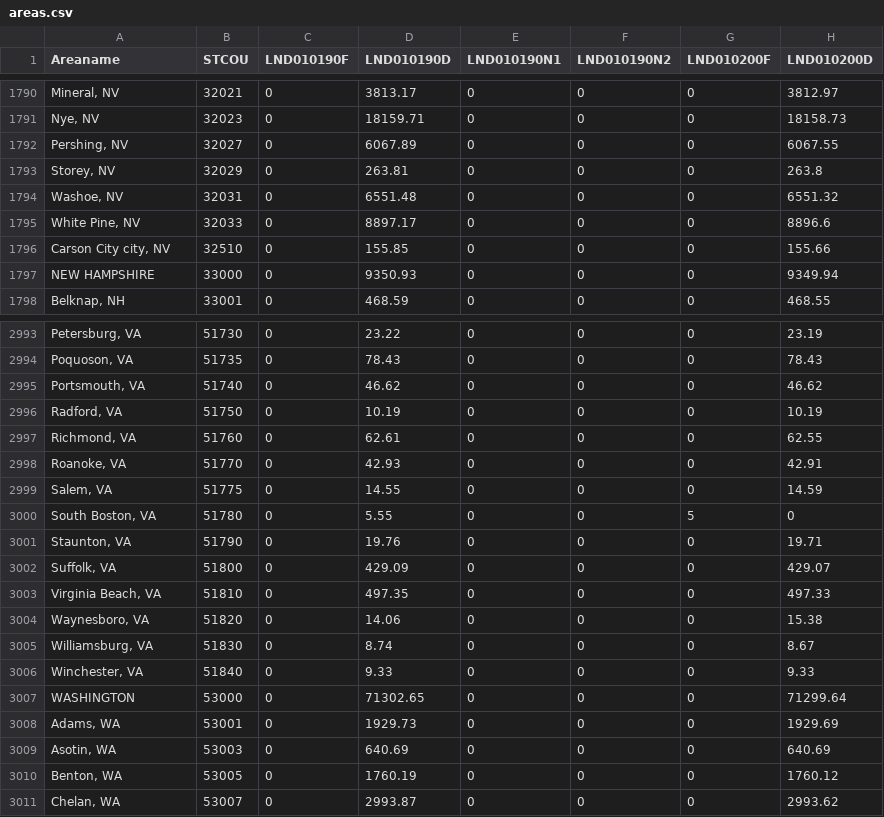
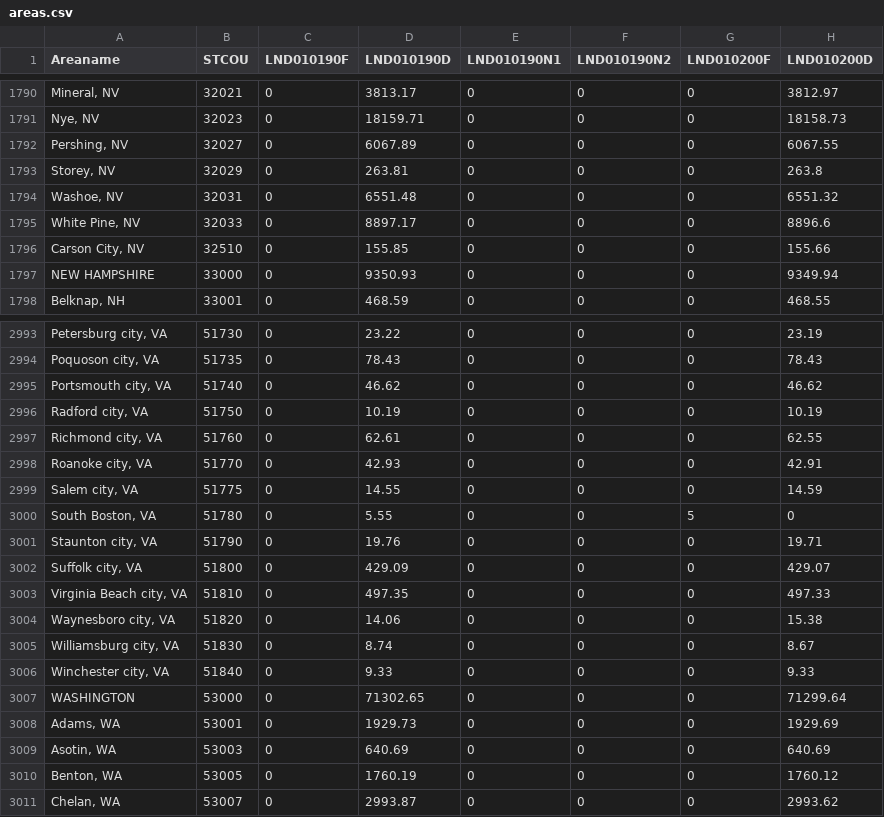
Before and after one commit to kavigupta/county-maps, a CSV file: areas.csv, drawn as a sheet; only a part is shown, gaps mark what is left out; the diff covers the shown part only; the diff names each change by its address in the sheet, - before the commit and + after, or states it on an @@ line.

Commit message:
Normalized independent cities in Nevada and Virginia

```diff
--- a/areas.csv
+++ b/areas.csv
-A1796 (Areaname): Carson City city, NV
+A1796 (Areaname): Carson City, NV
-A2993 (Areaname): Petersburg, VA
+A2993 (Areaname): Petersburg city, VA
-A2994 (Areaname): Poquoson, VA
+A2994 (Areaname): Poquoson city, VA
-A2995 (Areaname): Portsmouth, VA
+A2995 (Areaname): Portsmouth city, VA
-A2996 (Areaname): Radford, VA
+A2996 (Areaname): Radford city, VA
-A2997 (Areaname): Richmond, VA
+A2997 (Areaname): Richmond city, VA
-A2998 (Areaname): Roanoke, VA
+A2998 (Areaname): Roanoke city, VA
-A2999 (Areaname): Salem, VA
+A2999 (Areaname): Salem city, VA
-A3001 (Areaname): Staunton, VA
+A3001 (Areaname): Staunton city, VA
-A3002 (Areaname): Suffolk, VA
+A3002 (Areaname): Suffolk city, VA
-A3003 (Areaname): Virginia Beach, VA
+A3003 (Areaname): Virginia Beach city, VA
-A3004 (Areaname): Waynesboro, VA
+A3004 (Areaname): Waynesboro city, VA
-A3005 (Areaname): Williamsburg, VA
+A3005 (Areaname): Williamsburg city, VA
-A3006 (Areaname): Winchester, VA
+A3006 (Areaname): Winchester city, VA
```
Also changed, not shown: 27 edited cells elsewhere in this file.
